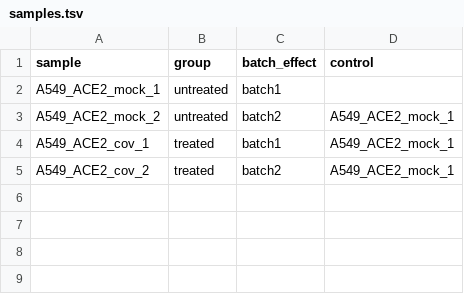
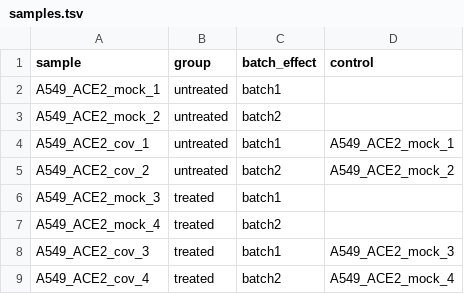
Before and after one commit to Cirm423/Pipelines, a TSV file: ATAC-seq/config/samples.tsv, drawn as a sheet.

```diff
--- a/ATAC-seq/config/samples.tsv
+++ b/ATAC-seq/config/samples.tsv
@@ -2,4 +2,8 @@ sample	group	batch_effect	control
 A549_ACE2_mock_1	untreated	batch1	
-A549_ACE2_mock_2	untreated	batch2	A549_ACE2_mock_1
-A549_ACE2_cov_1	treated	batch1	A549_ACE2_mock_1
-A549_ACE2_cov_2	treated	batch2	A549_ACE2_mock_1
+A549_ACE2_mock_2	untreated	batch2	
+A549_ACE2_cov_1	untreated	batch1	A549_ACE2_mock_1
+A549_ACE2_cov_2	untreated	batch2	A549_ACE2_mock_2
+A549_ACE2_mock_3	treated	batch1	
+A549_ACE2_mock_4	treated	batch2	
+A549_ACE2_cov_3	treated	batch1	A549_ACE2_mock_3
+A549_ACE2_cov_4	treated	batch2	A549_ACE2_mock_4
```
Also changed, not shown: ATAC-seq/config/units.tsv, 5 other files.
